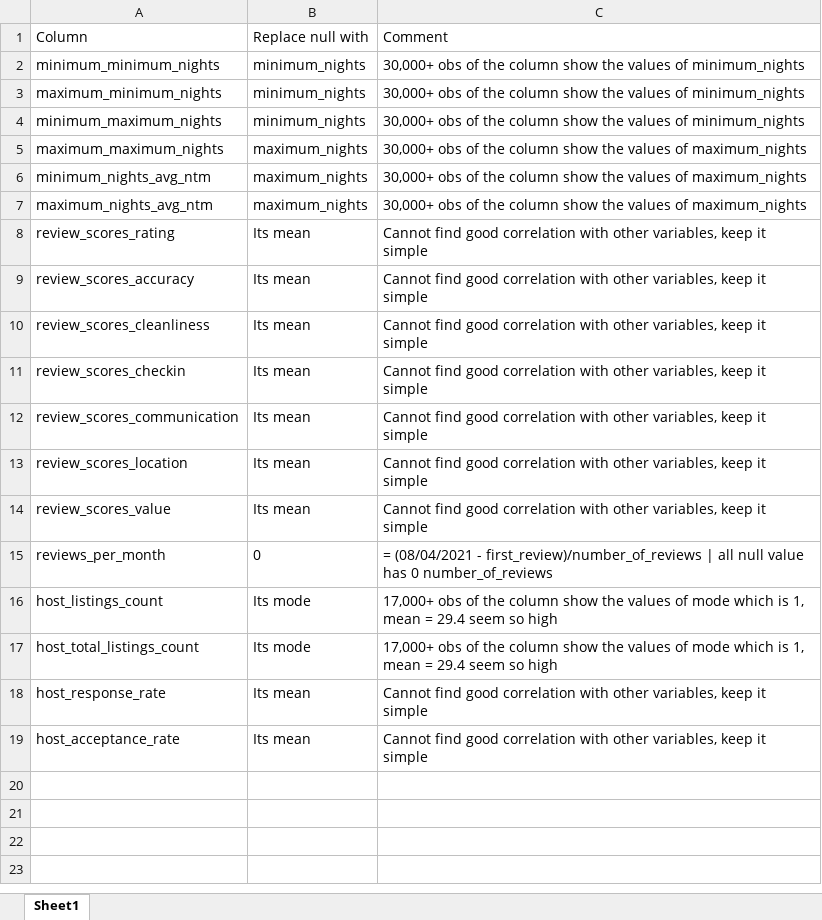
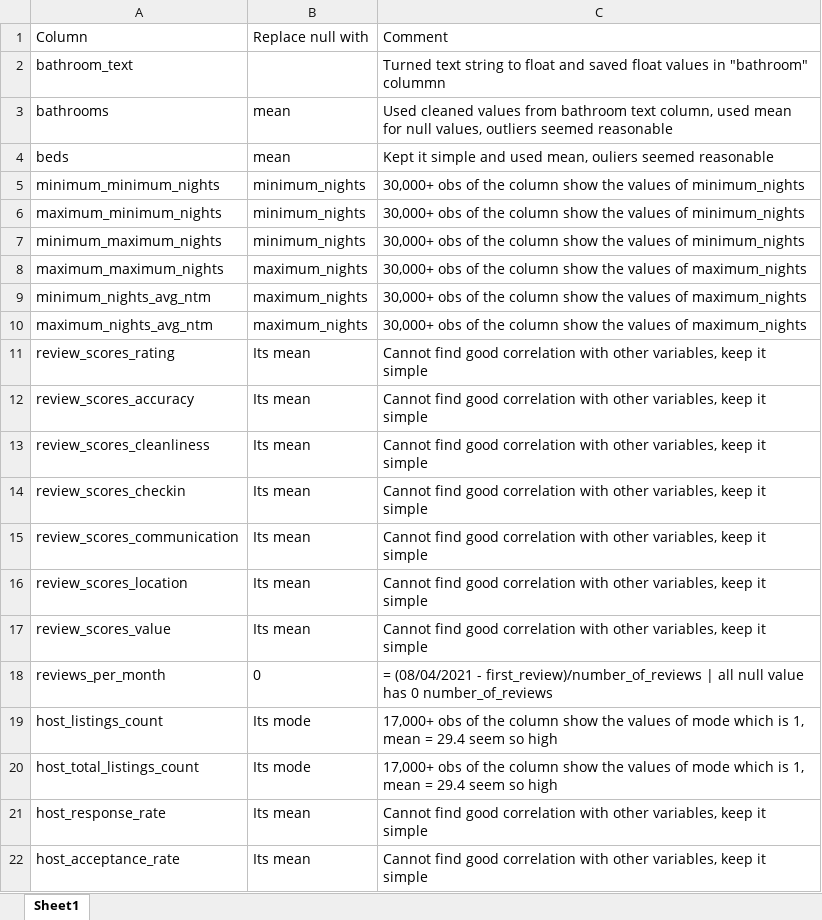
Before and after one commit to rickfontenot/airbnb, an Excel workbook: Lab1/MissingValue_Replacment_Puri.xlsx, sheet Sheet1, drawn as a sheet; values as stored, in another font and other column widths than the file's, no borders; the diff names each change by its address in the sheet, - before the commit and + after, or states it on an @@ line.

Commit message:
dj added comments to excel file

```diff
--- a/Lab1/MissingValue_Replacment_Puri.xlsx (sheet Sheet1)
+++ b/Lab1/MissingValue_Replacment_Puri.xlsx (sheet Sheet1)
+row 2: bathroom_text |  | Turned text string to float and saved float values in "bathroom" colummn
+row 3: bathrooms | mean | Used cleaned values from bathroom text column, used mean for null values, outliers seemed reasonable
+row 4: beds | mean | Kept it simple and used mean, ouliers seemed reasonable
```
